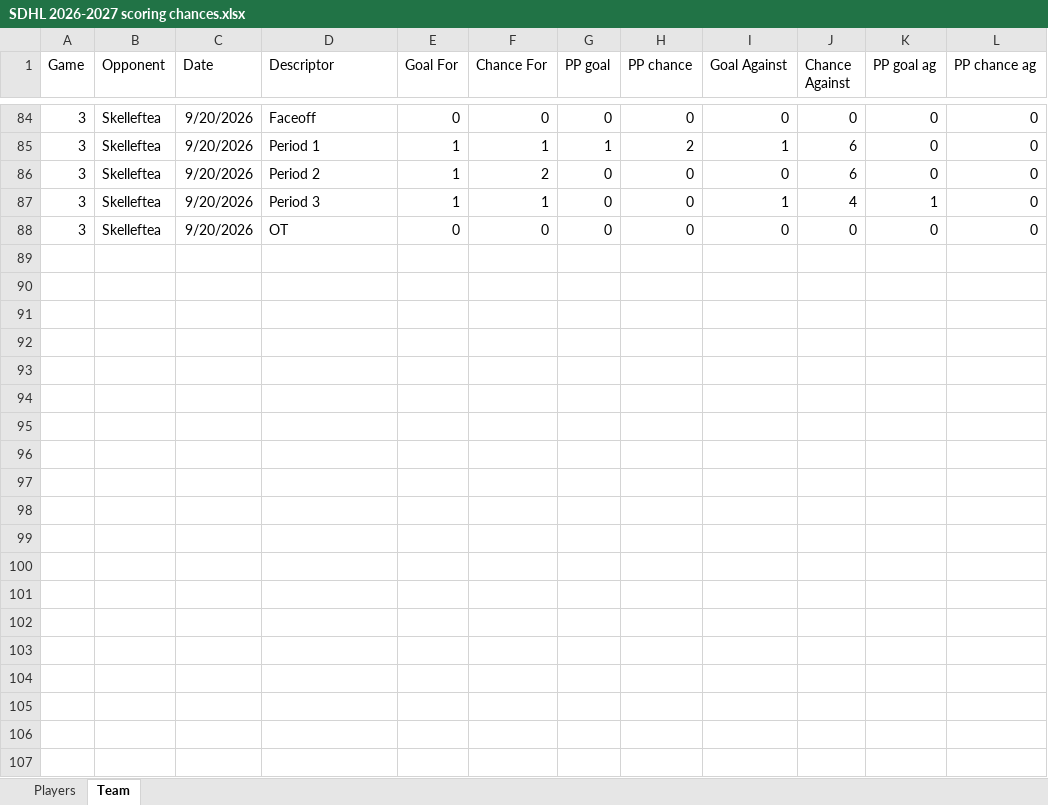
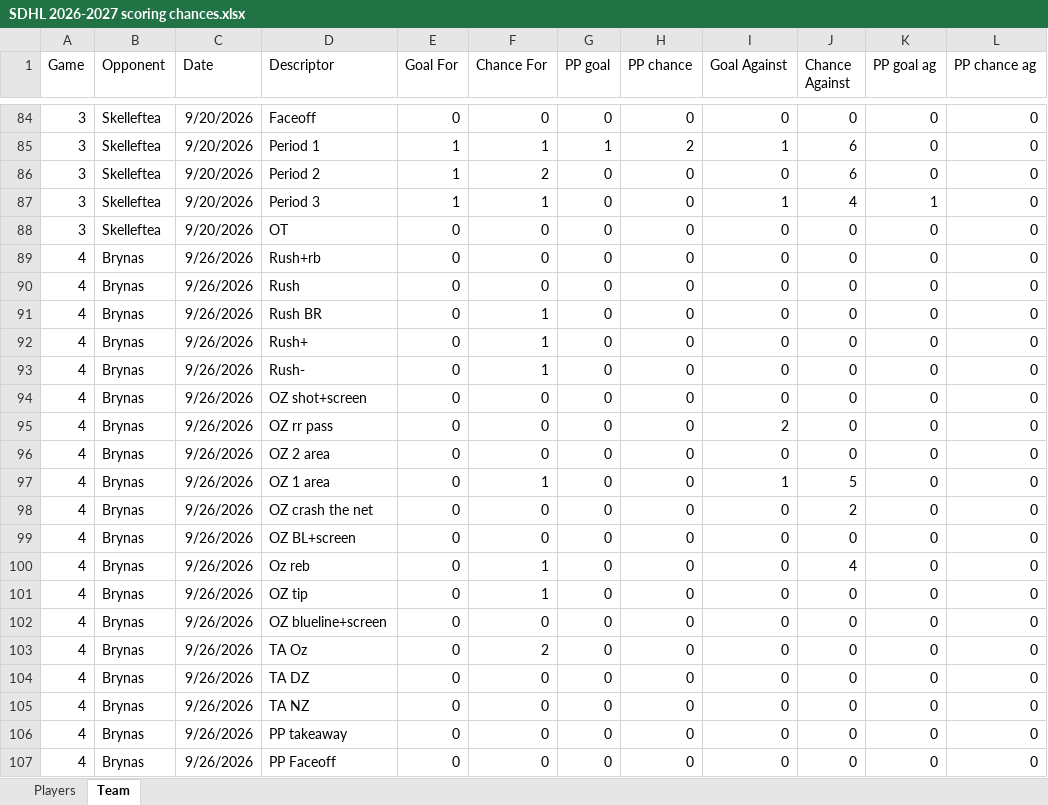
Before and after one commit to Mikko83-bit/SDHL_SC, an Excel workbook: SDHL 2026-2027 scoring chances.xlsx, sheet Team, drawn as a sheet; only a part is shown, gaps mark what is left out; values as stored, in another font and other column widths than the file's, no borders; the diff covers the shown part only; the diff names each change by its address in the sheet, - before the commit and + after, or states it on an @@ line.

```diff
--- a/SDHL 2026-2027 scoring chances.xlsx (sheet Team)
+++ b/SDHL 2026-2027 scoring chances.xlsx (sheet Team)
+row 89: 4 | Brynas | 9/26/2026 | Rush+rb | 0 | 0 | 0 | 0 | 0 | 0 | 0 | 0
+row 90: 4 | Brynas | 9/26/2026 | Rush | 0 | 0 | 0 | 0 | 0 | 0 | 0 | 0
+row 91: 4 | Brynas | 9/26/2026 | Rush BR | 0 | 1 | 0 | 0 | 0 | 0 | 0 | 0
+row 92: 4 | Brynas | 9/26/2026 | Rush+ | 0 | 1 | 0 | 0 | 0 | 0 | 0 | 0
+row 93: 4 | Brynas | 9/26/2026 | Rush- | 0 | 1 | 0 | 0 | 0 | 0 | 0 | 0
+row 94: 4 | Brynas | 9/26/2026 | OZ shot+screen | 0 | 0 | 0 | 0 | 0 | 0 | 0 | 0
+row 95: 4 | Brynas | 9/26/2026 | OZ rr pass | 0 | 0 | 0 | 0 | 2 | 0 | 0 | 0
+row 96: 4 | Brynas | 9/26/2026 | OZ 2 area | 0 | 0 | 0 | 0 | 0 | 0 | 0 | 0
+row 97: 4 | Brynas | 9/26/2026 | OZ 1 area | 0 | 1 | 0 | 0 | 1 | 5 | 0 | 0
+row 98: 4 | Brynas | 9/26/2026 | OZ crash the net | 0 | 0 | 0 | 0 | 0 | 2 | 0 | 0
+row 99: 4 | Brynas | 9/26/2026 | OZ BL+screen | 0 | 0 | 0 | 0 | 0 | 0 | 0 | 0
+row 100: 4 | Brynas | 9/26/2026 | Oz reb | 0 | 1 | 0 | 0 | 0 | 4 | 0 | 0
+row 101: 4 | Brynas | 9/26/2026 | OZ tip | 0 | 1 | 0 | 0 | 0 | 0 | 0 | 0
+row 102: 4 | Brynas | 9/26/2026 | OZ blueline+screen | 0 | 0 | 0 | 0 | 0 | 0 | 0 | 0
+row 103: 4 | Brynas | 9/26/2026 | TA Oz | 0 | 2 | 0 | 0 | 0 | 0 | 0 | 0
+row 104: 4 | Brynas | 9/26/2026 | TA DZ | 0 | 0 | 0 | 0 | 0 | 0 | 0 | 0
+row 105: 4 | Brynas | 9/26/2026 | TA NZ | 0 | 0 | 0 | 0 | 0 | 0 | 0 | 0
+row 106: 4 | Brynas | 9/26/2026 | PP takeaway | 0 | 0 | 0 | 0 | 0 | 0 | 0 | 0
+row 107: 4 | Brynas | 9/26/2026 | PP Faceoff | 0 | 0 | 0 | 0 | 0 | 0 | 0 | 0
```
Also changed, not shown: 15 added rows elsewhere in this sheet, sheet Players.
